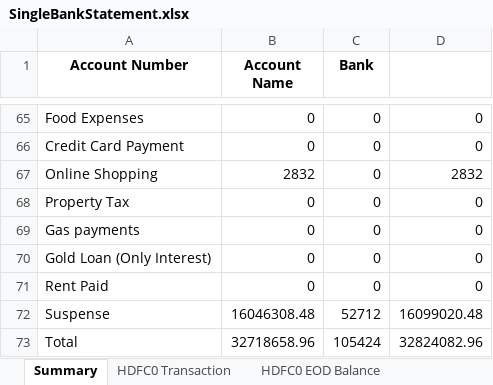
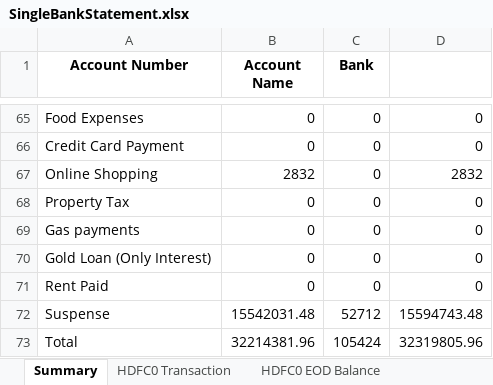
Before and after one commit to Sanchay-T/Overdraft, an Excel workbook: Excel_Files/SingleBankStatement.xlsx, sheet Summary, drawn as a sheet; only a part is shown, gaps mark what is left out; values as stored, in another font and other column widths than the file's, no borders; the diff names each change by its address in the sheet, - before the commit and + after, or states it on an @@ line.

```diff
--- a/Excel_Files/SingleBankStatement.xlsx (sheet Summary)
+++ b/Excel_Files/SingleBankStatement.xlsx (sheet Summary)
-B72 (Account Name): 16046308.48
+B72 (Account Name): 15542031.48
-D72: 16099020.48
+D72: 15594743.48
-B73 (Account Name): 32718658.96
+B73 (Account Name): 32214381.96
-D73: 32824082.96
+D73: 32319805.96
```
Also changed, not shown: sheet Suspense Credit, sheet Suspense Debit, sheet Debtor List, sheet Creditor List, sheet HDFC0 Transaction, 4 other files.
